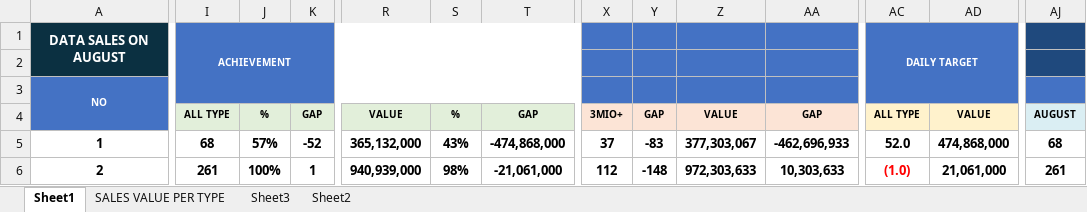
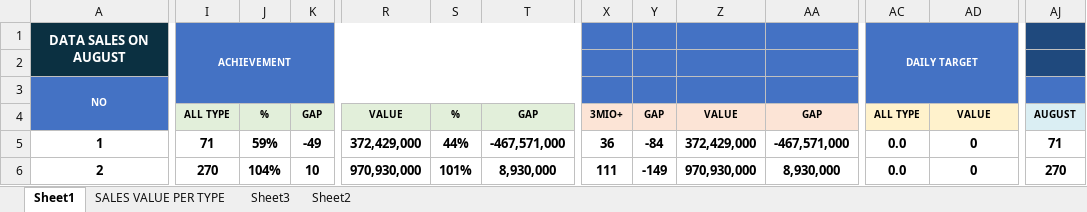
Before and after one commit to vivo-Store-bkj/Store-Performance-Dashboard, an Excel workbook: source/dashboard_data.xlsx, sheet Sheet1, drawn as a sheet; only a part is shown, gaps mark what is left out; values as stored, in another font and other column widths than the file's, no borders; conditional formats not drawn; the diff covers the shown part only; the diff names each change by its address in the sheet, - before the commit and + after, or states it on an @@ line.

```diff
--- a/source/dashboard_data.xlsx (sheet Sheet1)
+++ b/source/dashboard_data.xlsx (sheet Sheet1)
-I5: 68
+I5: 71
-J5: 57%
+J5: 59%
-K5: -52
+K5: -49
-R5: 365,132,000
+R5: 372,429,000
-S5: 43%
+S5: 44%
-T5: -474,868,000
+T5: -467,571,000
-X5: 37
+X5: 36
-Y5: -83
+Y5: -84
-Z5: 377,303,067
+Z5: 372,429,000
-AA5: -462,696,933
+AA5: -467,571,000
-AC5: 52.0
+AC5: 0.0
-AD5: 474,868,000
+AD5: 0
-AJ5: 68
+AJ5: 71
-I6: 261
+I6: 270
-J6: 100%
+J6: 104%
-K6: 1
+K6: 10
-R6: 940,939,000
+R6: 970,930,000
-S6: 98%
+S6: 101%
-T6: -21,061,000
+T6: 8,930,000
-X6: 112
+X6: 111
-Y6: -148
+Y6: -149
-Z6: 972,303,633
+Z6: 970,930,000
-AA6: 10,303,633
+AA6: 8,930,000
-AC6: (1.0)
+AC6: 0.0
-AC6 text colour: #FF0000
+AC6 text colour: black
-AD6: 21,061,000
+AD6: 0
-AJ6: 261
+AJ6: 270
```
Also changed, not shown: 1124 edited cells and cell formats elsewhere in this sheet, sheet Sheet3, sheet SALES VALUE PER TYPE, sheet Sheet2.
